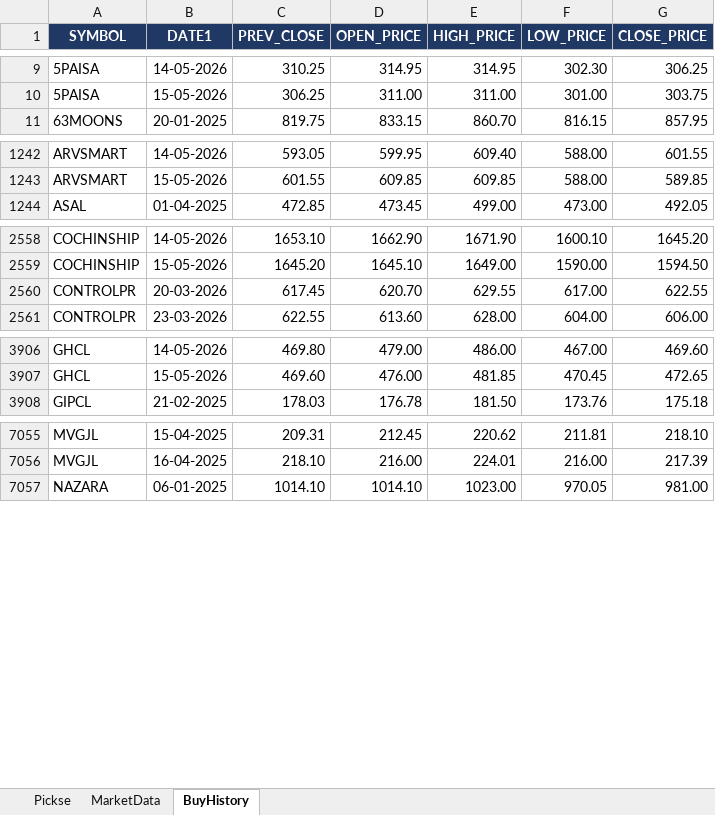
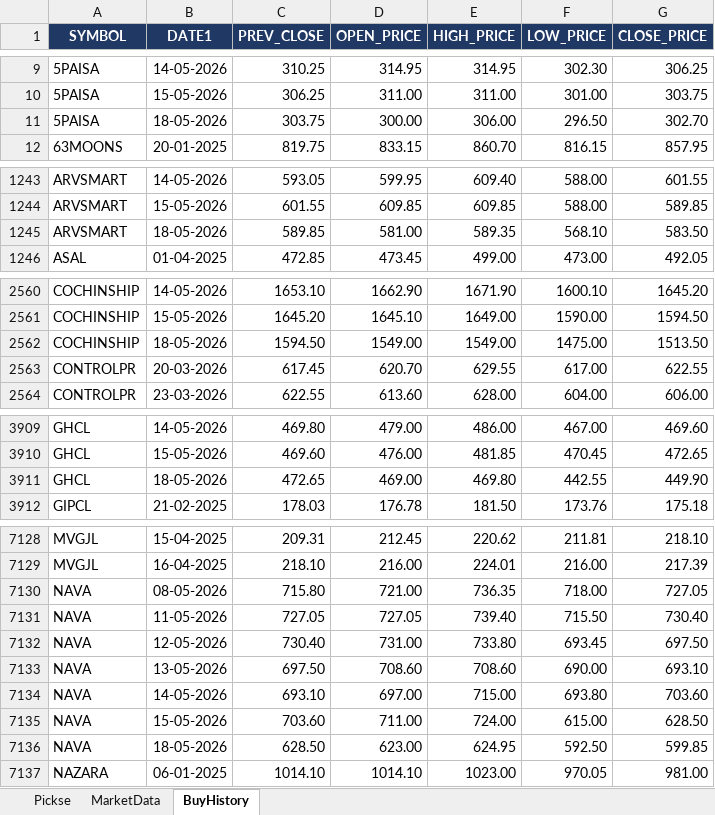
Before and after one commit to spurandhar0/nse-btst-dashboard, an Excel workbook: latest_quickrun.xlsx, sheet BuyHistory, drawn as a sheet; only a part is shown, gaps mark what is left out; values as stored, in another font and other column widths than the file's, no borders; the diff covers the shown part only; the diff names each change by its address in the sheet, - before the commit and + after, or states it on an @@ line.

```diff
--- a/latest_quickrun.xlsx (sheet BuyHistory)
+++ b/latest_quickrun.xlsx (sheet BuyHistory)
+row 11: 5PAISA | 18-05-2026 | 303.75 | 300.00 | 306.00 | 296.50 | 302.70
+row 1245: ARVSMART | 18-05-2026 | 589.85 | 581.00 | 589.35 | 568.10 | 583.50
+row 2562: COCHINSHIP | 18-05-2026 | 1594.50 | 1549.00 | 1549.00 | 1475.00 | 1513.50
+row 3911: GHCL | 18-05-2026 | 472.65 | 469.00 | 469.80 | 442.55 | 449.90
+row 7130: NAVA | 08-05-2026 | 715.80 | 721.00 | 736.35 | 718.00 | 727.05
+row 7131: NAVA | 11-05-2026 | 727.05 | 727.05 | 739.40 | 715.50 | 730.40
+row 7132: NAVA | 12-05-2026 | 730.40 | 731.00 | 733.80 | 693.45 | 697.50
+row 7133: NAVA | 13-05-2026 | 697.50 | 708.60 | 708.60 | 690.00 | 693.10
+row 7134: NAVA | 14-05-2026 | 693.10 | 697.00 | 715.00 | 693.80 | 703.60
+row 7135: NAVA | 15-05-2026 | 703.60 | 711.00 | 724.00 | 615.00 | 628.50
+row 7136: NAVA | 18-05-2026 | 628.50 | 623.00 | 624.95 | 592.50 | 599.85
```
Also changed, not shown: 72 added rows elsewhere in this sheet, sheet Pickse, sheet MarketData, 2 other files.
